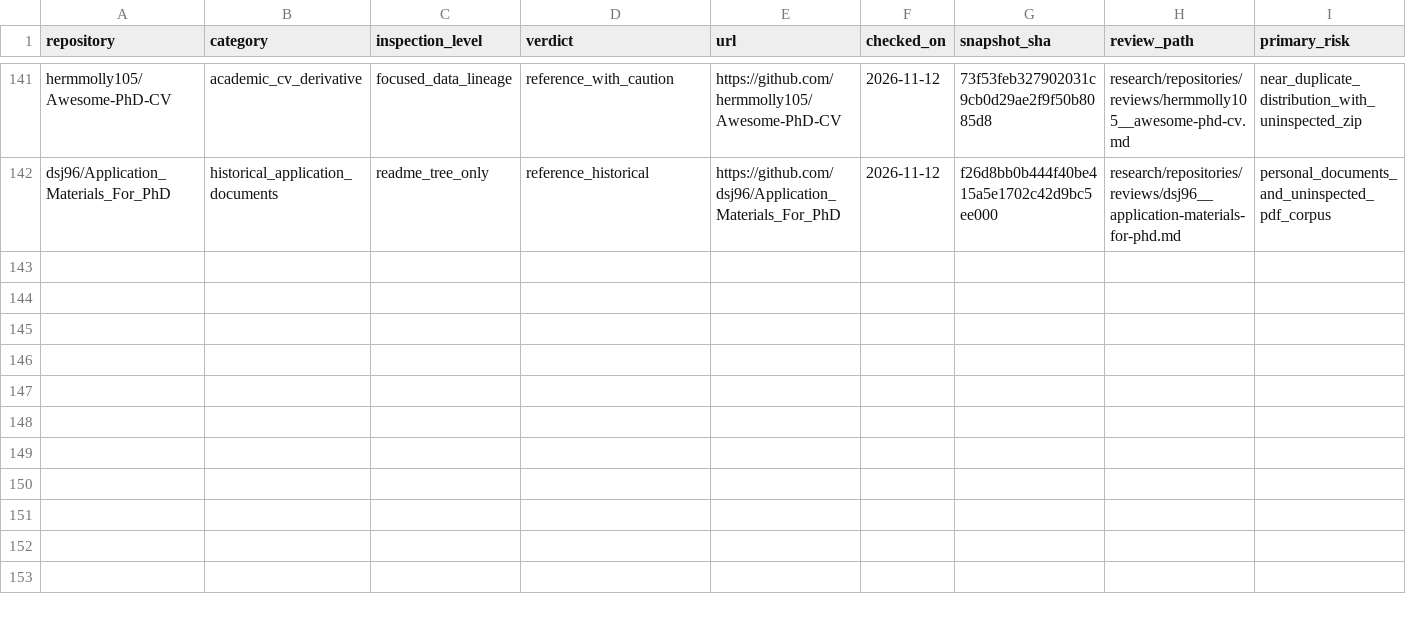
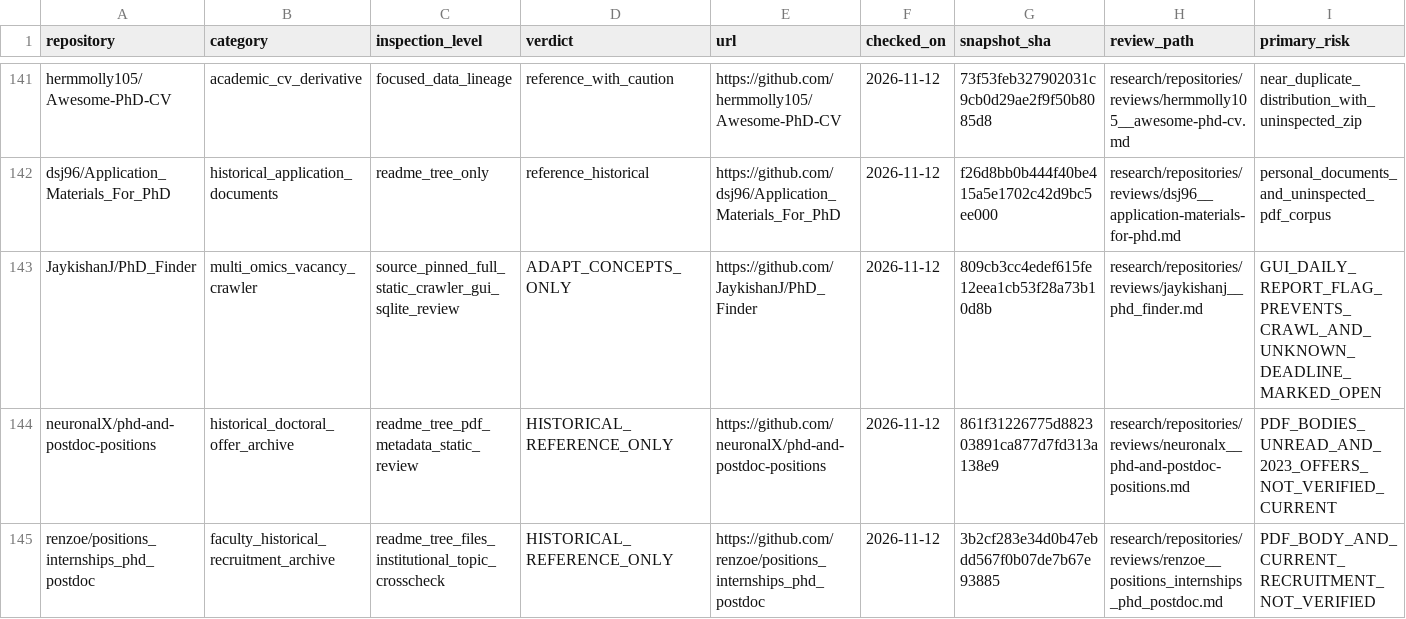
Before and after one commit to Armanasq/phd_application, a CSV file: data/repositories.csv, drawn as a sheet; only a part is shown, gaps mark what is left out; rows hold the shown columns only; the diff names each change by its address in the sheet, - before the commit and + after, or states it on an @@ line.

Commit message:
research: register 3 source-pinned PhD repository audits

```diff
--- a/data/repositories.csv
+++ b/data/repositories.csv
+row 143: JaykishanJ/PhD_Finder | multi_omics_vacancy_crawler | source_pinned_full_static_crawler_gui_sqlite_review | ADAPT_CONCEPTS_ONLY | https://github.com/JaykishanJ/PhD_Finder | 2026-11-12 | 809cb3cc4edef615fe12eea1cb53f28a73b10d8b | research/repositories/reviews/jaykishanj__phd_finder.md | GUI_DAILY_REPORT_FLAG_PREVENTS_CRAWL_AND_UNKNOWN_DEADLINE_MARKED_OPEN
+row 144: neuronalX/phd-and-postdoc-positions | historical_doctoral_offer_archive | readme_tree_pdf_metadata_static_review | HISTORICAL_REFERENCE_ONLY | https://github.com/neuronalX/phd-and-postdoc-positions | 2026-11-12 | 861f31226775d882303891ca877d7fd313a138e9 | research/repositories/reviews/neuronalx__phd-and-postdoc-positions.md | PDF_BODIES_UNREAD_AND_2023_OFFERS_NOT_VERIFIED_CURRENT
+row 145: renzoe/positions_internships_phd_postdoc | faculty_historical_recruitment_archive | readme_tree_files_institutional_topic_crosscheck | HISTORICAL_REFERENCE_ONLY | https://github.com/renzoe/positions_internships_phd_postdoc | 2026-11-12 | 3b2cf283e34d0b47ebdd567f0b07de7b67e93885 | research/repositories/reviews/renzoe__positions_internships_phd_postdoc.md | PDF_BODY_AND_CURRENT_RECRUITMENT_NOT_VERIFIED
```
